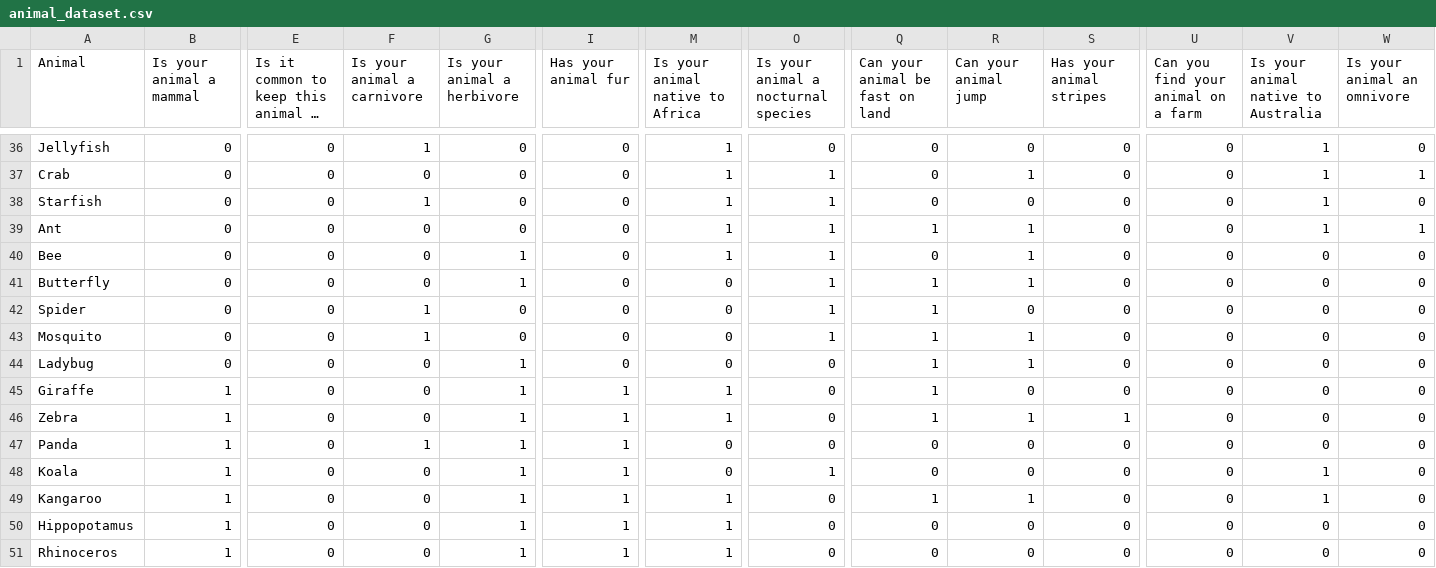
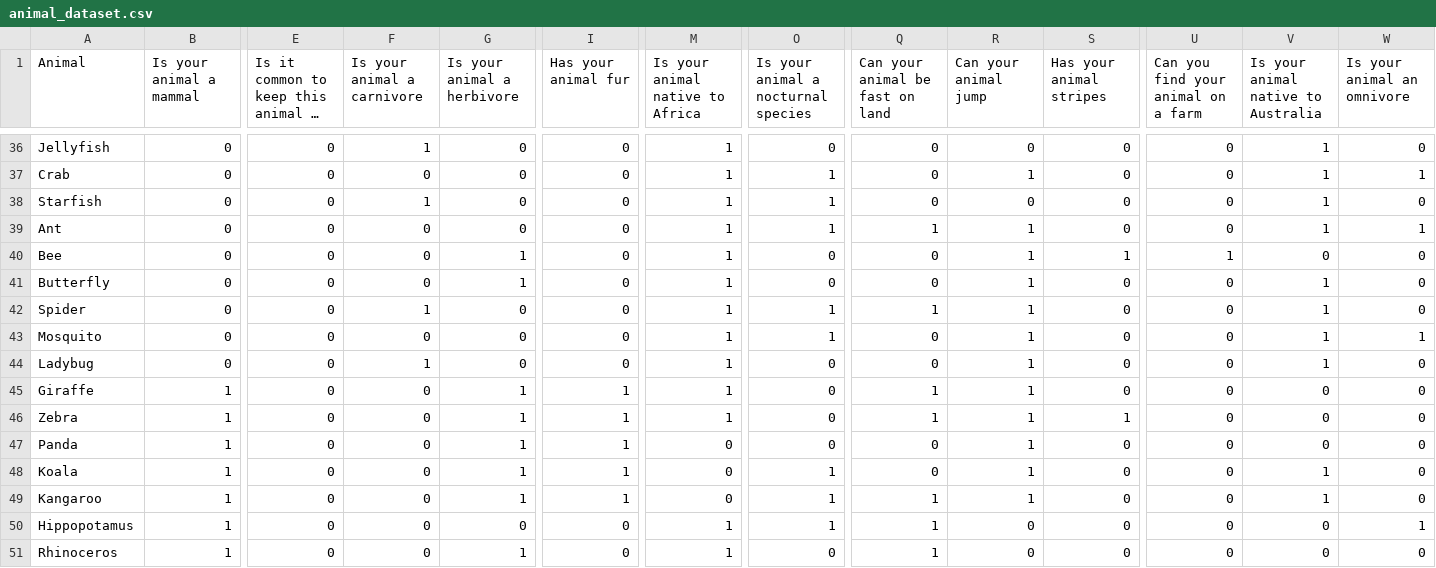
Before and after one commit to SIR-2025/sir-project-group-15, a CSV file: animal_dataset.csv, drawn as a sheet; only a part is shown, gaps mark what is left out; long unchanged cells end in …; the diff names each change by its address in the sheet, - before the commit and + after, or states it on an @@ line.

Commit message:
Add files via upload
Final update

```diff
--- a/animal_dataset.csv
+++ b/animal_dataset.csv
-O40:O41: 1
+O40:O41: 0
-S40 (Has your animal stripes): 0
+S40 (Has your animal stripes): 1
-U40: 0
+U40: 1
-M41:M44 (Is your animal native to Africa): 0
+M41:M44 (Is your animal native to Africa): 1
-Q41 (Can your animal be fast on land): 1
+Q41 (Can your animal be fast on land): 0
-V41:V44: 0
+V41:V44: 1
-R42 (Can your animal jump): 0
+R42 (Can your animal jump): 1
-F43 (Is your animal a carnivore): 1
+F43 (Is your animal a carnivore): 0
-Q43:Q44 (Can your animal be fast on land): 1
+Q43:Q44 (Can your animal be fast on land): 0
-W43 (Is your animal an omnivore): 0
+W43 (Is your animal an omnivore): 1
-F44 (Is your animal a carnivore): 0
+F44 (Is your animal a carnivore): 1
-G44 (Is your animal a herbivore): 1
+G44 (Is your animal a herbivore): 0
-R45 (Can your animal jump): 0
+R45 (Can your animal jump): 1
-F47 (Is your animal a carnivore): 1
+F47 (Is your animal a carnivore): 0
-R47:R48 (Can your animal jump): 0
+R47:R48 (Can your animal jump): 1
-M49 (Is your animal native to Africa): 1
+M49 (Is your animal native to Africa): 0
-O49:O50: 0
+O49:O50: 1
-G50 (Is your animal a herbivore): 1
+G50 (Is your animal a herbivore): 0
-I50:I51 (Has your animal fur): 1
+I50:I51 (Has your animal fur): 0
-Q50:Q51 (Can your animal be fast on land): 0
+Q50:Q51 (Can your animal be fast on land): 1
-W50 (Is your animal an omnivore): 0
+W50 (Is your animal an omnivore): 1
```
